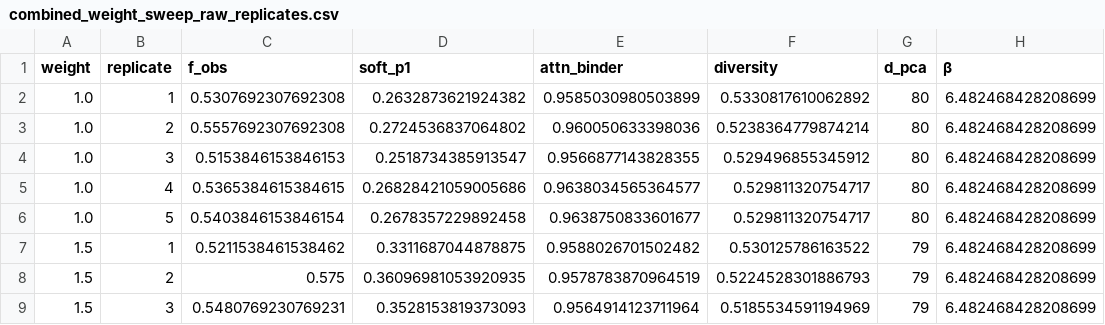
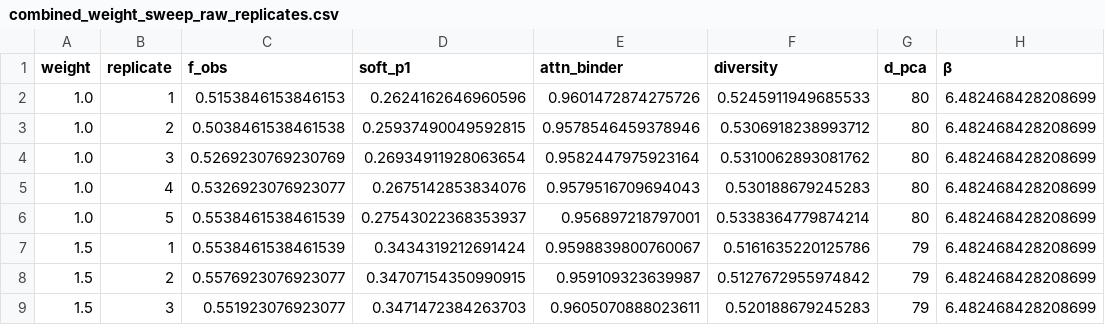
Before and after one commit to varnerlab/SA-Binding-Generation-Study, a CSV file: code/data/kunitz/combined_weight_sweep_raw_replicates.csv, drawn as a sheet; only a part is shown; the diff covers the shown part only.

```diff
--- a/code/data/kunitz/combined_weight_sweep_raw_replicates.csv
+++ b/code/data/kunitz/combined_weight_sweep_raw_replicates.csv
@@ -1,9 +1,9 @@
 weight,replicate,f_obs,soft_p1,attn_binder,diversity,d_pca,β
-1.0,1,0.5307692307692308,0.2632873621924382,0.9585030980503899,0.5330817610062892,80,6.482468428208699
-1.0,2,0.5557692307692308,0.2724536837064802,0.960050633398036,0.5238364779874214,80,6.482468428208699
-1.0,3,0.5153846153846153,0.2518734385913547,0.9566877143828355,0.529496855345912,80,6.482468428208699
-1.0,4,0.5365384615384615,0.26828421059005686,0.9638034565364577,0.529811320754717,80,6.482468428208699
-1.0,5,0.5403846153846154,0.2678357229892458,0.9638750833601677,0.529811320754717,80,6.482468428208699
-1.5,1,0.5211538461538462,0.3311687044878875,0.9588026701502482,0.530125786163522,79,6.482468428208699
-1.5,2,0.575,0.36096981053920935,0.9578783870964519,0.5224528301886793,79,6.482468428208699
-1.5,3,0.5480769230769231,0.3528153819373093,0.9564914123711964,0.5185534591194969,79,6.482468428208699
+1.0,1,0.5153846153846153,0.2624162646960596,0.9601472874275726,0.5245911949685533,80,6.482468428208699
+1.0,2,0.5038461538461538,0.25937490049592815,0.9578546459378946,0.5306918238993712,80,6.482468428208699
+1.0,3,0.5269230769230769,0.26934911928063654,0.9582447975923164,0.5310062893081762,80,6.482468428208699
+1.0,4,0.5326923076923077,0.2675142853834076,0.9579516709694043,0.530188679245283,80,6.482468428208699
+1.0,5,0.5538461538461539,0.27543022368353937,0.956897218797001,0.5338364779874214,80,6.482468428208699
+1.5,1,0.5538461538461539,0.3434319212691424,0.9598839800760067,0.5161635220125786,79,6.482468428208699
+1.5,2,0.5576923076923077,0.34707154350990915,0.959109323639987,0.5127672955974842,79,6.482468428208699
+1.5,3,0.551923076923077,0.3471472384263703,0.9605070888023611,0.520188679245283,79,6.482468428208699
```
Also changed, not shown: 148 edited cells elsewhere in this file, code/data/kunitz/combined_calibration_aggregated.csv, code/data/kunitz/combined_calibration_raw_replicates.csv, 30 other files.
